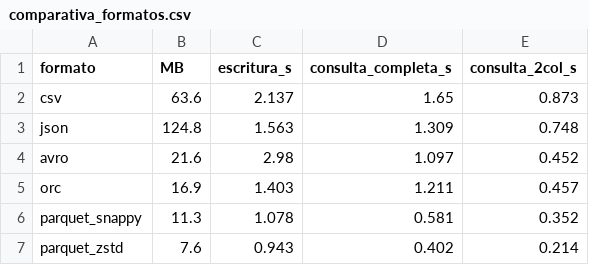
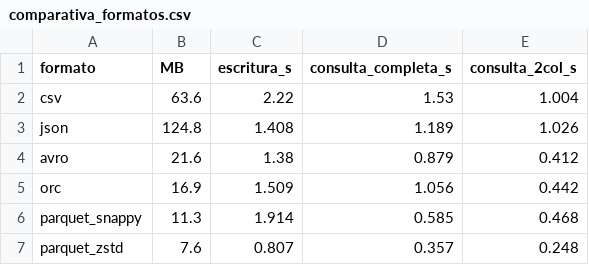
Before and after one commit to annamcardenas/Proyecto-Puerto-Big-Data, a CSV file: entregas/F1/comparativa_formatos.csv, drawn as a sheet.

Commit message:
F1 etapas 4-6: notebook ejecutado completo, comparativa y gráficos

```diff
--- a/entregas/F1/comparativa_formatos.csv
+++ b/entregas/F1/comparativa_formatos.csv
@@ -1,7 +1,7 @@
 formato,MB,escritura_s,consulta_completa_s,consulta_2col_s
-csv,63.6,2.137,1.65,0.873
-json,124.8,1.563,1.309,0.748
-avro,21.6,2.98,1.097,0.452
-orc,16.9,1.403,1.211,0.457
-parquet_snappy,11.3,1.078,0.581,0.352
-parquet_zstd,7.6,0.943,0.402,0.214
+csv,63.6,2.22,1.53,1.004
+json,124.8,1.408,1.189,1.026
+avro,21.6,1.38,0.879,0.412
+orc,16.9,1.509,1.056,0.442
+parquet_snappy,11.3,1.914,0.585,0.468
+parquet_zstd,7.6,0.807,0.357,0.248
```
Also changed, not shown: 5 other files.
